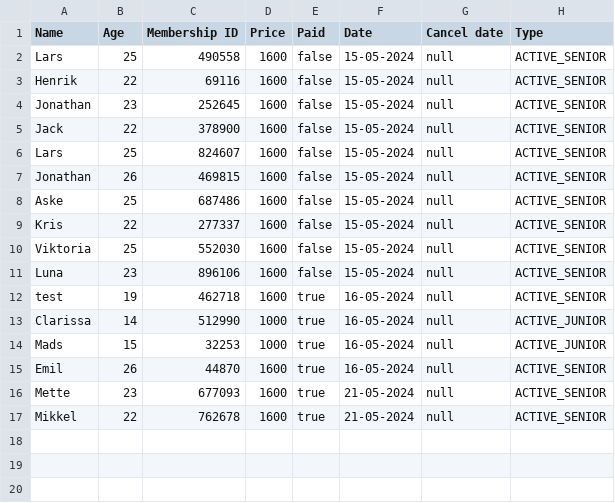
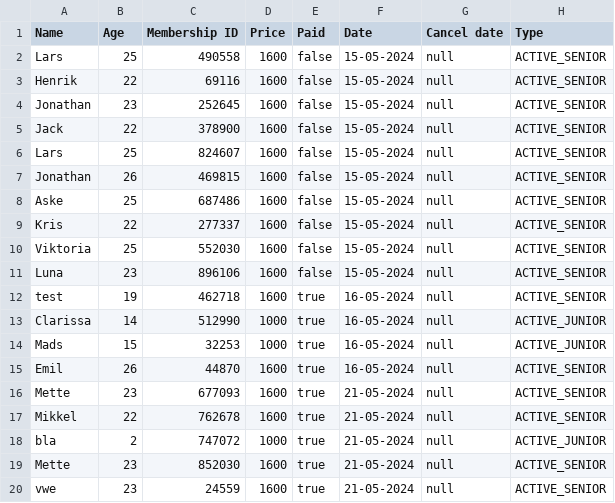
Before and after one commit to jona0001/Delfinen, a CSV file: members.csv, drawn as a sheet.

```diff
--- a/members.csv
+++ b/members.csv
@@ -17 +17,4 @@ Mette,23,677093,1600,true,21-05-2024,null,ACTIVE_SENIOR,
 Mikkel,22,762678,1600,true,21-05-2024,null,ACTIVE_SENIOR,
+bla,2,747072,1000,true,21-05-2024,null,ACTIVE_JUNIOR,
+Mette,23,852030,1600,true,21-05-2024,null,ACTIVE_SENIOR,
+vwe,23,24559,1600,true,21-05-2024,null,ACTIVE_SENIOR,
```
Also changed, not shown: CompetingMembers.csv, 2 other files.
